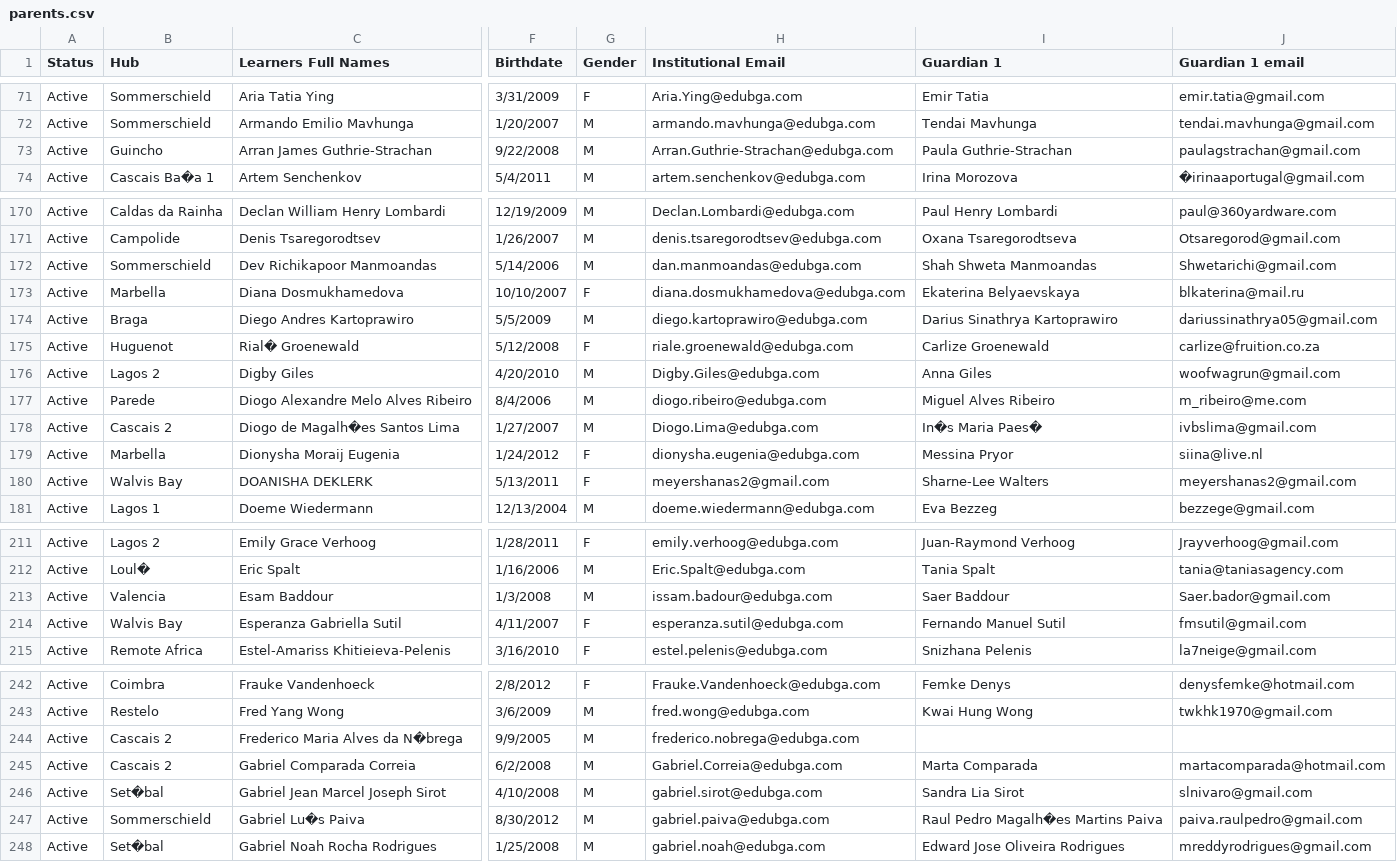
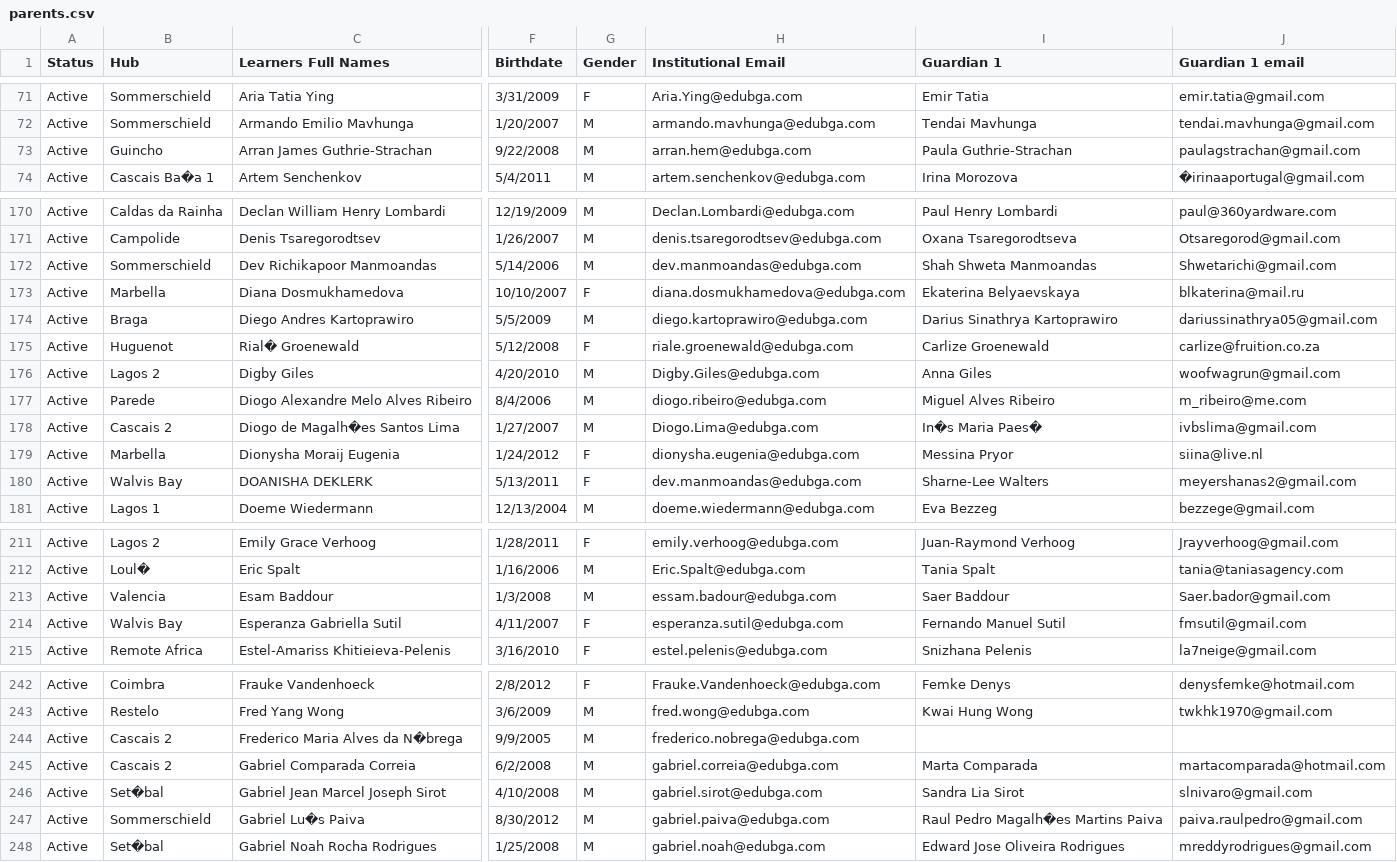
Before and after one commit to xicofigueiredo/worktools, a CSV file: lib/tasks/parents.csv, drawn as a sheet; only a part is shown, gaps mark what is left out; the diff covers the shown part only; the diff names each change by its address in the sheet, - before the commit and + after, or states it on an @@ line.

Commit message:
fix csv

```diff
--- a/lib/tasks/parents.csv
+++ b/lib/tasks/parents.csv
-H73 (Institutional Email): Arran.Guthrie-Strachan@edubga.com
+H73 (Institutional Email): arran.hem@edubga.com
-H172 (Institutional Email): dan.manmoandas@edubga.com
+H172 (Institutional Email): dev.manmoandas@edubga.com
-H180 (Institutional Email): meyershanas2@gmail.com
+H180 (Institutional Email): dev.manmoandas@edubga.com
-H213 (Institutional Email): issam.badour@edubga.com
+H213 (Institutional Email): essam.badour@edubga.com
-H245 (Institutional Email): Gabriel.Correia@edubga.com
+H245 (Institutional Email): gabriel.correia@edubga.com
```
Also changed, not shown: 2 edited cells elsewhere in this file.
